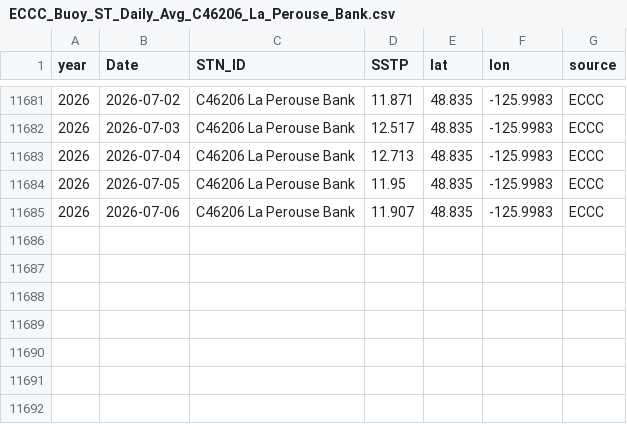
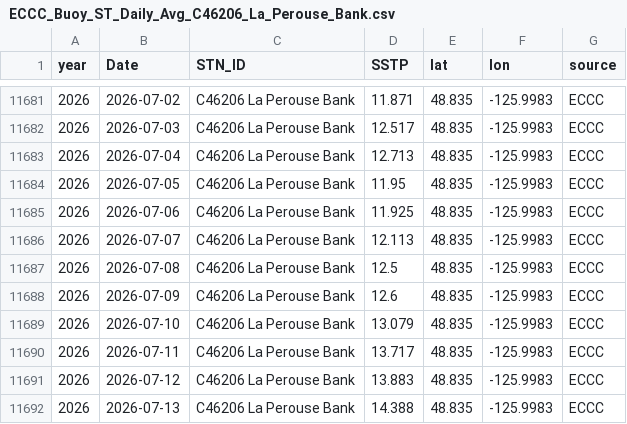
Before and after one commit to IOS-OSD-DPG/Pacific_SST_Monitoring, a CSV file: data/buoy_ST_daily/ECCC_Buoy_ST_Daily_Avg_C46206_La_Perouse_Bank.csv, drawn as a sheet; only a part is shown, gaps mark what is left out.

```diff
--- a/data/buoy_ST_daily/ECCC_Buoy_ST_Daily_Avg_C46206_La_Perouse_Bank.csv
+++ b/data/buoy_ST_daily/ECCC_Buoy_ST_Daily_Avg_C46206_La_Perouse_Bank.csv
@@ -11684,2 +11684,9 @@
 2026,2026-07-05,"C46206 La Perouse Bank",11.95,48.835,-125.9983,"ECCC"
-2026,2026-07-06,"C46206 La Perouse Bank",11.907,48.835,-125.9983,"ECCC"
+2026,2026-07-06,"C46206 La Perouse Bank",11.925,48.835,-125.9983,"ECCC"
+2026,2026-07-07,"C46206 La Perouse Bank",12.113,48.835,-125.9983,"ECCC"
+2026,2026-07-08,"C46206 La Perouse Bank",12.5,48.835,-125.9983,"ECCC"
+2026,2026-07-09,"C46206 La Perouse Bank",12.6,48.835,-125.9983,"ECCC"
+2026,2026-07-10,"C46206 La Perouse Bank",13.079,48.835,-125.9983,"ECCC"
+2026,2026-07-11,"C46206 La Perouse Bank",13.717,48.835,-125.9983,"ECCC"
+2026,2026-07-12,"C46206 La Perouse Bank",13.883,48.835,-125.9983,"ECCC"
+2026,2026-07-13,"C46206 La Perouse Bank",14.388,48.835,-125.9983,"ECCC"
```
Also changed, not shown: data/buoy_ST_daily/ECCC_Buoy_ST_Daily_Avg_C46145_Central_Dixon_Entrance.csv, data/buoy_ST_daily/ECCC_Buoy_ST_Daily_Avg_C46185_S_Hecate_Strait.csv, 41 other files.
